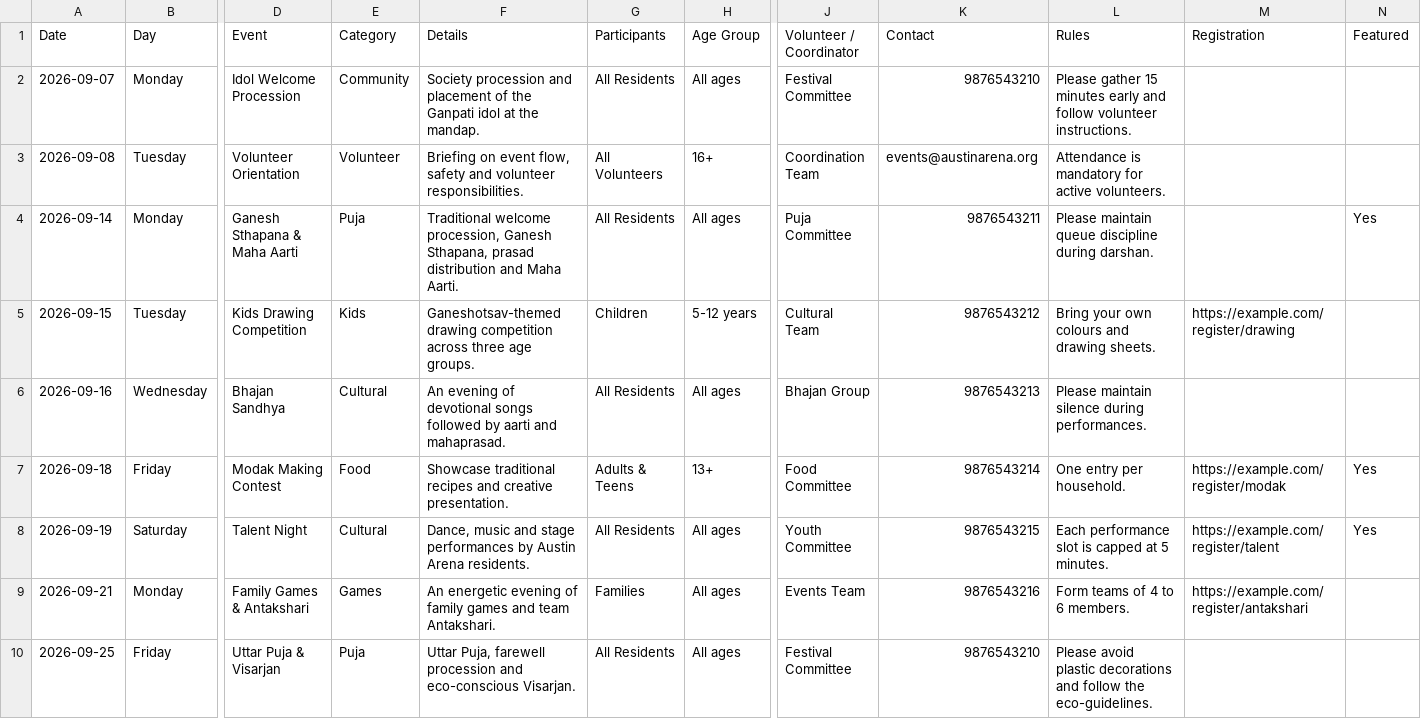
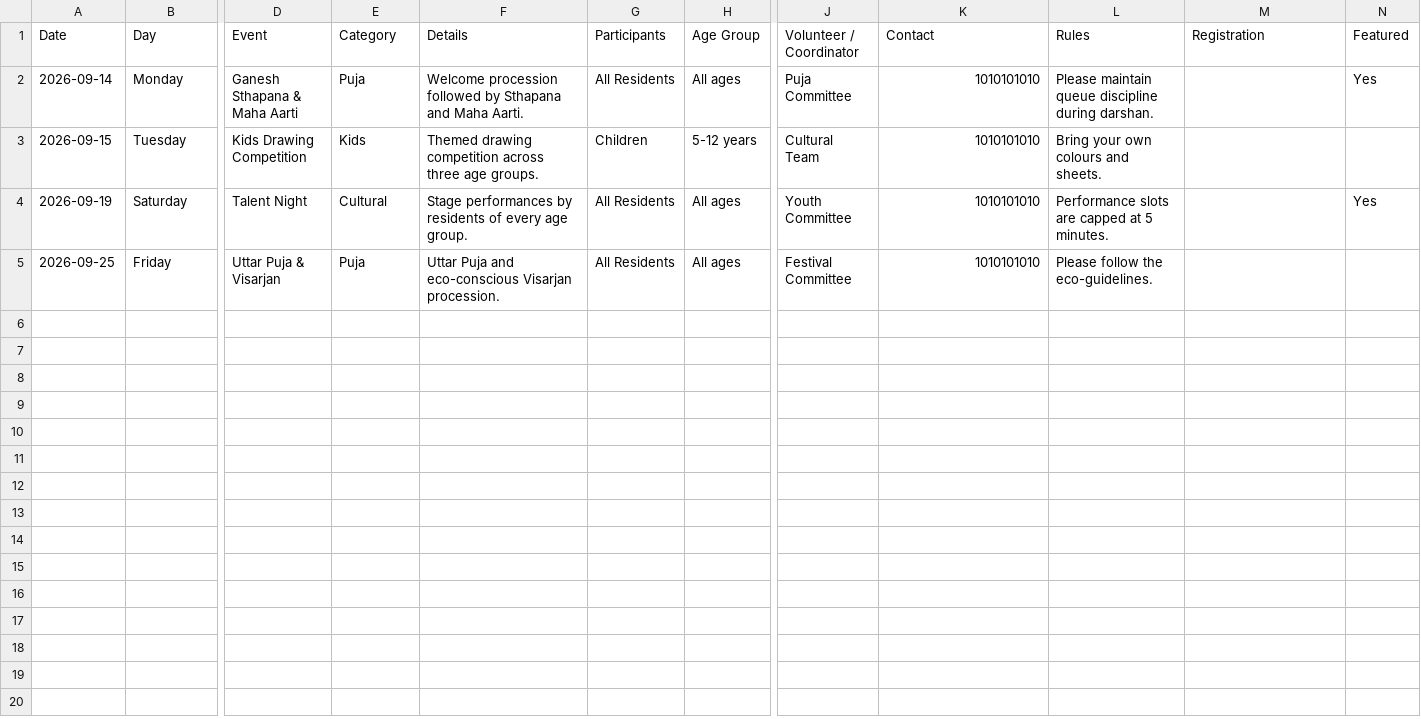
Before and after one commit to austin-arena/austin-arena-ganeshotsav-2026, a CSV file: src/data/events.csv, drawn as a sheet; only a part is shown, gaps mark what is left out; removed rows and columns are numbered as before the commit, all else as after; rows hold the shown columns only; the diff names each change by its address in the sheet, - before the commit and + after, or states it on an @@ line.

Commit message:
second commit

```diff
--- a/src/data/events.csv
+++ b/src/data/events.csv
-row 2: 2026-09-07 | Monday | Idol Welcome Procession | Community | Society procession and placement of the Ganpati idol at the mandap. | All Residents | All ages | Festival Committee | 9876543210 | Please gather 15 minutes early and follow volunteer instructions.
-row 3: 2026-09-08 | Tuesday | Volunteer Orientation | Volunteer | Briefing on event flow, safety and volunteer responsibilities. | All Volunteers | 16+ | Coordination Team | events@austinarena.org | Attendance is mandatory for active volunteers.
-F2 (Details): Traditional welcome procession, Ganesh Sthapana, prasad distribution and Maha…
+F2 (Details): Welcome procession followed by Sthapana and Maha…
-K2 (Contact): 9876543211
+K2 (Contact): 1010101010
-F3 (Details): Ganeshotsav-themed drawing competition…
+F3 (Details): Themed drawing competition…
-K3 (Contact): 9876543212
+K3 (Contact): 1010101010
-L3 (Rules): Bring your own colours and drawing sheets.
+L3 (Rules): Bring your own colours and sheets.
-M3 (Registration): https://example.com/register/drawing
+M3 (Registration): (empty)
-row 6: 2026-09-16 | Wednesday | Bhajan Sandhya | Cultural | An evening of devotional songs followed by aarti and mahaprasad. | All Residents | All ages | Bhajan Group | 9876543213 | Please maintain silence during performances.
-row 7: 2026-09-18 | Friday | Modak Making Contest | Food | Showcase traditional recipes and creative presentation. | Adults & Teens | 13+ | Food Committee | 9876543214 | One entry per household. | https://example.com/register/modak | Yes
-F4 (Details): Dance, music and stage performances by Austin Arena residents.
+F4 (Details): Stage performances by residents of every age group.
-K4 (Contact): 9876543215
+K4 (Contact): 1010101010
-L4 (Rules): Each performance slot is capped at 5 minutes.
+L4 (Rules): Performance slots are capped at 5 minutes.
-M4 (Registration): https://example.com/register/talent
+M4 (Registration): (empty)
-row 9: 2026-09-21 | Monday | Family Games & Antakshari | Games | An energetic evening of family games and team Antakshari. | Families | All ages | Events Team | 9876543216 | Form teams of 4 to 6 members. | https://example.com/register/antakshari
-F5 (Details): Uttar Puja, farewell procession and eco-conscious Visarjan.
+F5 (Details): Uttar Puja and eco-conscious Visarjan procession.
-K5 (Contact): 9876543210
+K5 (Contact): 1010101010
-L5 (Rules): Please avoid plastic decorations and follow the…
+L5 (Rules): Please follow the…
```
Also changed, not shown: 26 other files.
